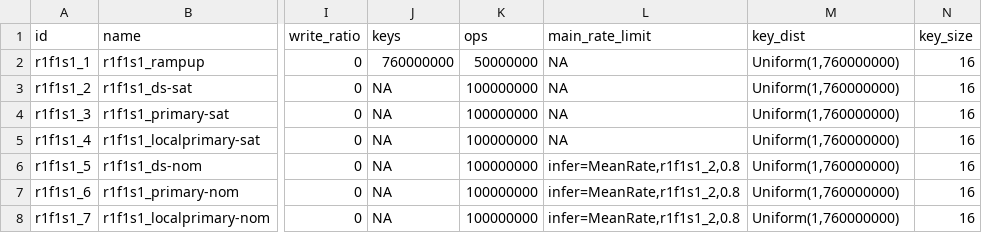
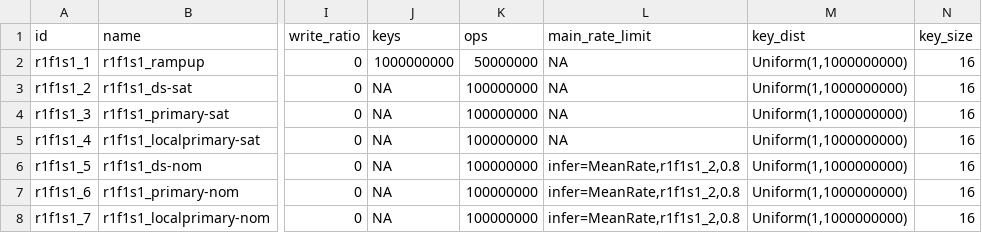
Before and after one commit to anthonydugois/apache-cassandra-experiments, a CSV file: experiment/input/ratio1_readonly/freq1_uniform/size1_fixed.csv, drawn as a sheet; only a part is shown, gaps mark what is left out; the diff names each change by its address in the sheet, - before the commit and + after, or states it on an @@ line.

```diff
--- a/experiment/input/ratio1_readonly/freq1_uniform/size1_fixed.csv
+++ b/experiment/input/ratio1_readonly/freq1_uniform/size1_fixed.csv
-J2 (keys): 760000000
+J2 (keys): 1000000000
-M2:M8 (key_dist): Uniform(1,760000000)
+M2:M8 (key_dist): Uniform(1,1000000000)
```
Also changed, not shown: 4 other files.
